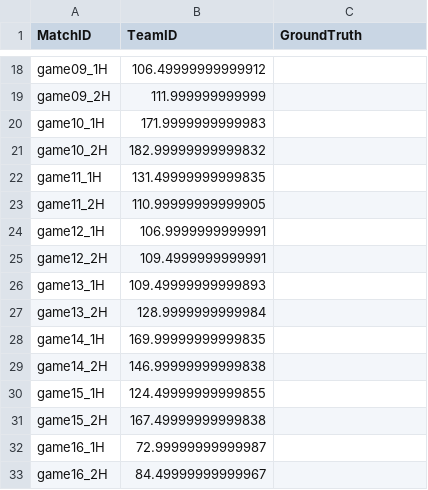
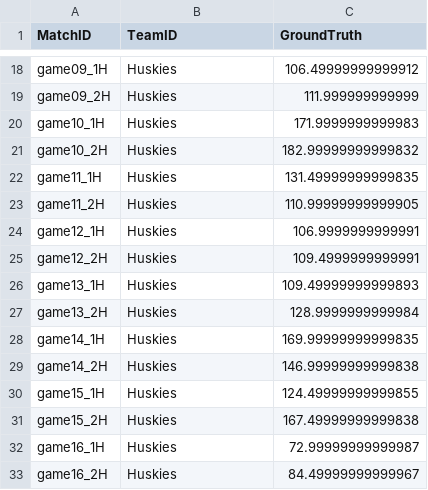
Before and after one commit to suntzuisafterU/MCM2020, a CSV file: 2020_Weekend1_Problems/2020_Problem_D_DATA/data/groundtruths/game_groundtruths.csv, drawn as a sheet; only a part is shown, gaps mark what is left out; the diff covers the shown part only; the diff names each change by its address in the sheet, - before the commit and + after, or states it on an @@ line.

```diff
--- a/2020_Weekend1_Problems/2020_Problem_D_DATA/data/groundtruths/game_groundtruths.csv
+++ b/2020_Weekend1_Problems/2020_Problem_D_DATA/data/groundtruths/game_groundtruths.csv
-B18 (TeamID): 106.49999999999912
+B18 (TeamID): Huskies
-C18 (GroundTruth): (empty)
+C18 (GroundTruth): 106.49999999999912
-B19 (TeamID): 111.999999999999
+B19 (TeamID): Huskies
-C19 (GroundTruth): (empty)
+C19 (GroundTruth): 111.999999999999
-B20 (TeamID): 171.9999999999983
+B20 (TeamID): Huskies
-C20 (GroundTruth): (empty)
+C20 (GroundTruth): 171.9999999999983
-B21 (TeamID): 182.99999999999832
+B21 (TeamID): Huskies
-C21 (GroundTruth): (empty)
+C21 (GroundTruth): 182.99999999999832
-B22 (TeamID): 131.49999999999835
+B22 (TeamID): Huskies
-C22 (GroundTruth): (empty)
+C22 (GroundTruth): 131.49999999999835
-B23 (TeamID): 110.99999999999905
+B23 (TeamID): Huskies
-C23 (GroundTruth): (empty)
+C23 (GroundTruth): 110.99999999999905
-B24 (TeamID): 106.9999999999991
+B24 (TeamID): Huskies
-C24 (GroundTruth): (empty)
+C24 (GroundTruth): 106.9999999999991
-B25 (TeamID): 109.4999999999991
+B25 (TeamID): Huskies
-C25 (GroundTruth): (empty)
+C25 (GroundTruth): 109.4999999999991
-B26 (TeamID): 109.49999999999893
+B26 (TeamID): Huskies
-C26 (GroundTruth): (empty)
+C26 (GroundTruth): 109.49999999999893
-B27 (TeamID): 128.9999999999984
+B27 (TeamID): Huskies
-C27 (GroundTruth): (empty)
+C27 (GroundTruth): 128.9999999999984
-B28 (TeamID): 169.99999999999835
+B28 (TeamID): Huskies
-C28 (GroundTruth): (empty)
+C28 (GroundTruth): 169.99999999999835
-B29 (TeamID): 146.99999999999838
+B29 (TeamID): Huskies
-C29 (GroundTruth): (empty)
+C29 (GroundTruth): 146.99999999999838
-B30 (TeamID): 124.49999999999855
+B30 (TeamID): Huskies
-C30 (GroundTruth): (empty)
+C30 (GroundTruth): 124.49999999999855
-B31 (TeamID): 167.49999999999838
+B31 (TeamID): Huskies
-C31 (GroundTruth): (empty)
+C31 (GroundTruth): 167.49999999999838
-B32 (TeamID): 72.99999999999987
+B32 (TeamID): Huskies
-C32 (GroundTruth): (empty)
+C32 (GroundTruth): 72.99999999999987
-B33 (TeamID): 84.49999999999967
+B33 (TeamID): Huskies
-C33 (GroundTruth): (empty)
+C33 (GroundTruth): 84.49999999999967
```
Also changed, not shown: 118 edited cells elsewhere in this file, 2020_Weekend1_Problems/2020_Problem_D_DATA/data/groundtruths/game_defensive_groundtruths.csv, 2020_Weekend1_Problems/2020_Problem_D_DATA/data/groundtruths/game_offensive_groundtruths.csv, 3 other files.
